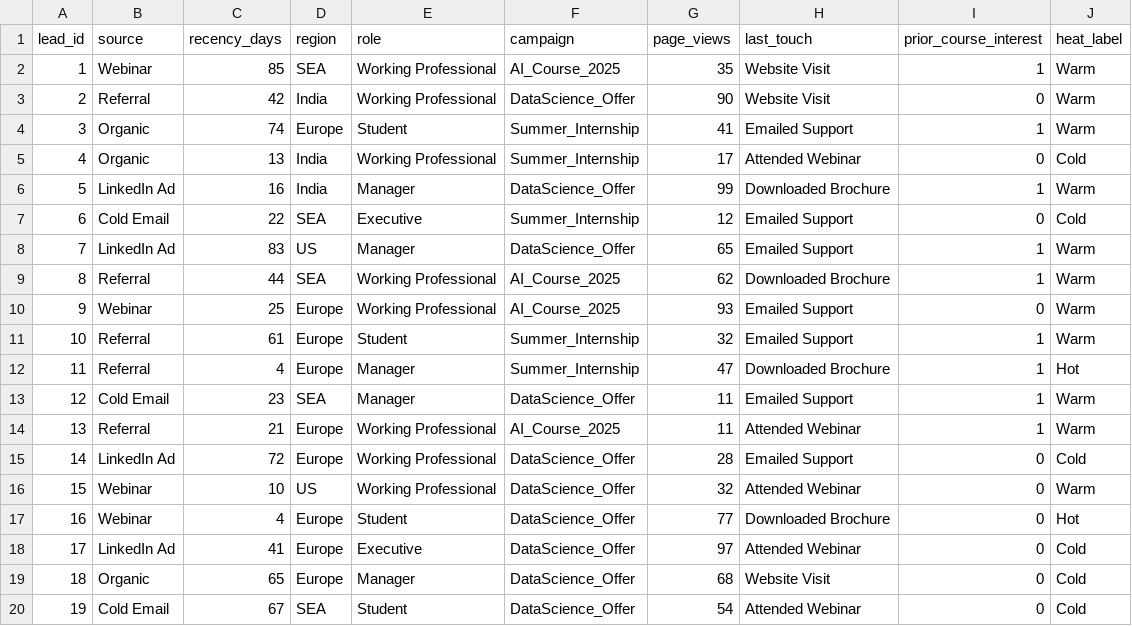
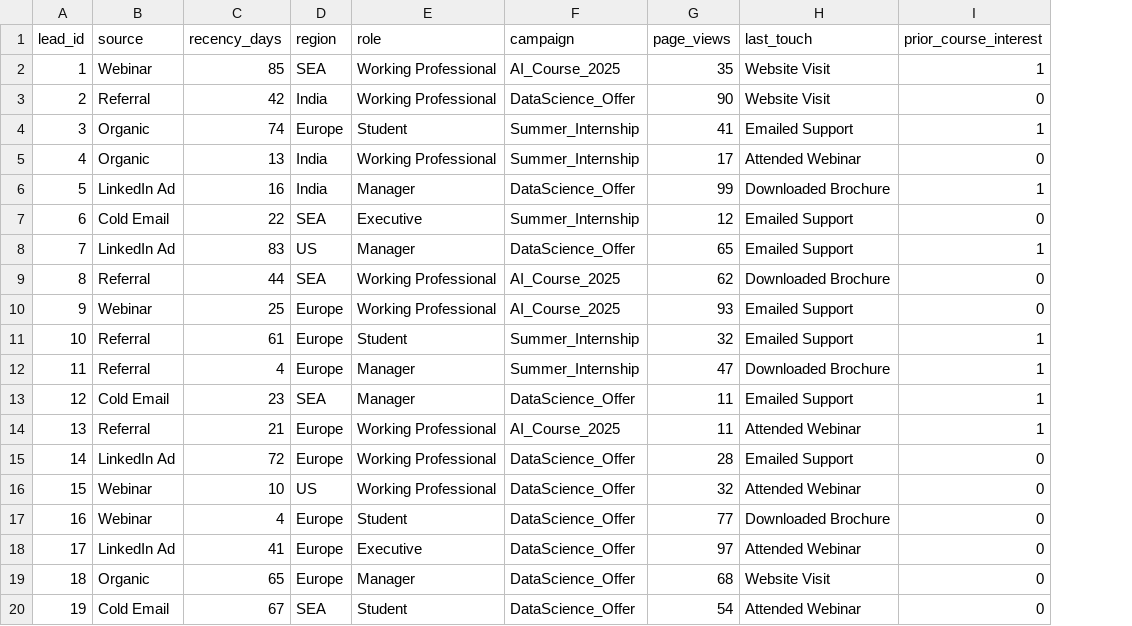
Before and after one commit to GuruprakashS-cit/A3-Lead-HeatScore, a CSV file: data/test_data.csv, drawn as a sheet; the diff names each change by its address in the sheet, - before the commit and + after, or states it on an @@ line.

```diff
--- a/data/test_data.csv
+++ b/data/test_data.csv
-column J (heat_label), rows 2-20: Warm | Warm | Warm | Cold | Warm | Cold | Warm | Warm | Warm | Warm | Hot | Warm | Warm | Cold | Warm | Hot | Cold | Cold | Cold
-I9 (prior_course_interest): 1
+I9 (prior_course_interest): 0
```
Also changed, not shown: 7 other files.
